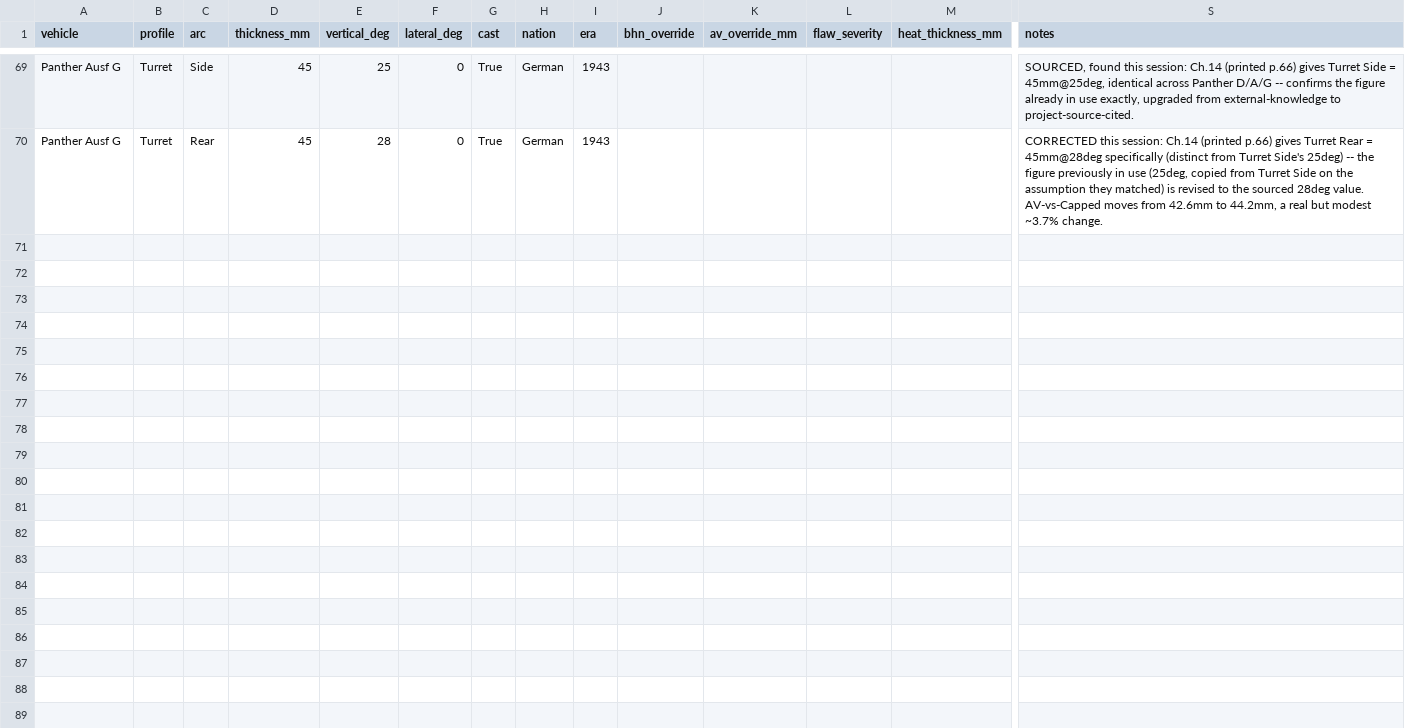
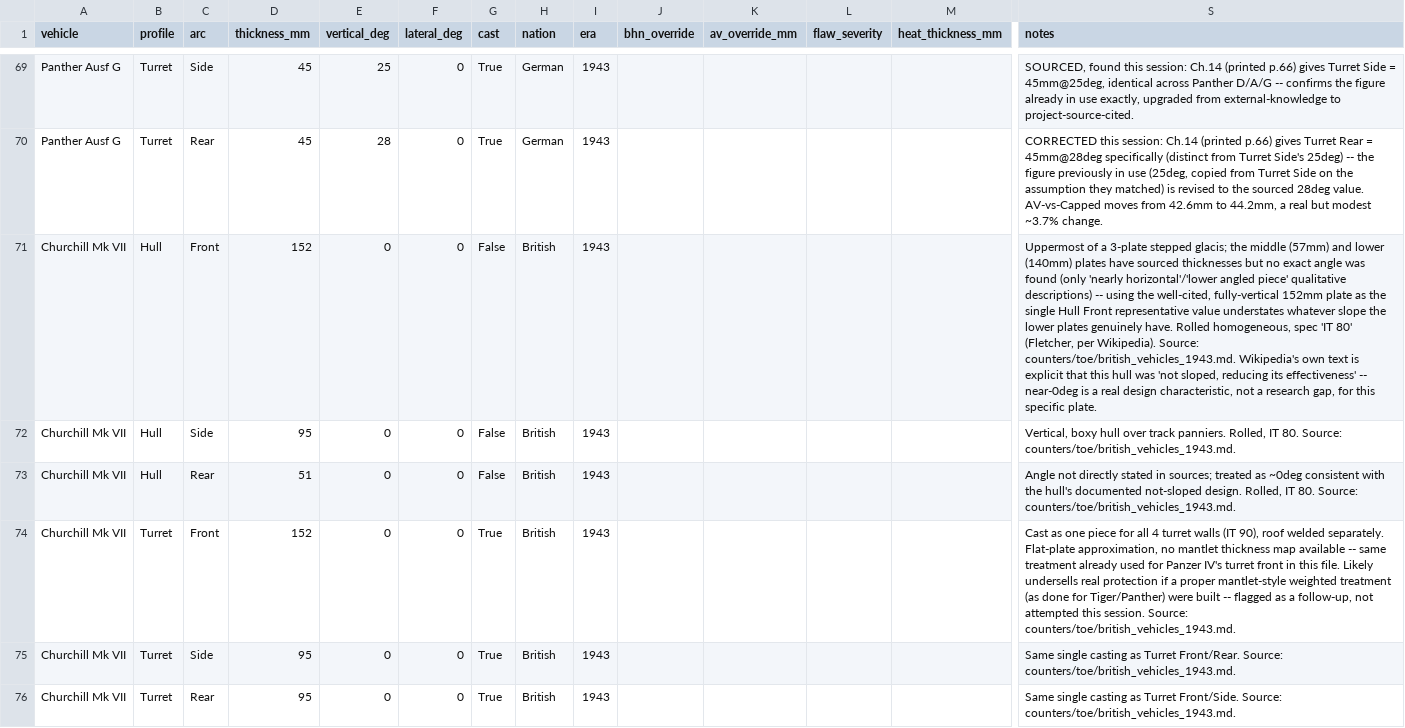
Before and after one commit to spugnoid/wdr-wargame, a CSV file: counters/armor_calc/data/vehicles.csv, drawn as a sheet; only a part is shown, gaps mark what is left out; rows hold the shown columns only; the diff covers the shown part only; the diff names each change by its address in the sheet, - before the commit and + after, or states it on an @@ line.

```diff
--- a/counters/armor_calc/data/vehicles.csv
+++ b/counters/armor_calc/data/vehicles.csv
+row 71: Churchill Mk VII | Hull | Front | 152 | 0 | 0 | False | British | 1943 |  |  |  |  | Uppermost of a 3-plate stepped glacis; the middle (57mm) and lower (140mm) plates have sourced thicknesses but no exact angle was found (only 'nearly horizontal'/'lower angled piece' qualitative descriptions) -- using the well-cited, fully-vertical 152mm plate as the single Hull Front representative value understates whatever slope the lower plates genuinely have. Rolled homogeneous, spec 'IT 80' (Fletcher, per Wikipedia). Source: counters/toe/british_vehicles_1943.md. Wikipedia's own text is explicit that this hull was 'not sloped, reducing its effectiveness' -- near-0deg is a real design characteristic, not a research gap, for this specific plate.
+row 72: Churchill Mk VII | Hull | Side | 95 | 0 | 0 | False | British | 1943 |  |  |  |  | Vertical, boxy hull over track panniers. Rolled, IT 80. Source: counters/toe/british_vehicles_1943.md.
+row 73: Churchill Mk VII | Hull | Rear | 51 | 0 | 0 | False | British | 1943 |  |  |  |  | Angle not directly stated in sources; treated as ~0deg consistent with the hull's documented not-sloped design. Rolled, IT 80. Source: counters/toe/british_vehicles_1943.md.
+row 74: Churchill Mk VII | Turret | Front | 152 | 0 | 0 | True | British | 1943 |  |  |  |  | Cast as one piece for all 4 turret walls (IT 90), roof welded separately. Flat-plate approximation, no mantlet thickness map available -- same treatment already used for Panzer IV's turret front in this file. Likely undersells real protection if a proper mantlet-style weighted treatment (as done for Tiger/Panther) were built -- flagged as a follow-up, not attempted this session. Source: counters/toe/british_vehicles_1943.md.
+row 75: Churchill Mk VII | Turret | Side | 95 | 0 | 0 | True | British | 1943 |  |  |  |  | Same single casting as Turret Front/Rear. Source: counters/toe/british_vehicles_1943.md.
+row 76: Churchill Mk VII | Turret | Rear | 95 | 0 | 0 | True | British | 1943 |  |  |  |  | Same single casting as Turret Front/Side. Source: counters/toe/british_vehicles_1943.md.
```
Also changed, not shown: 6 added rows elsewhere in this file, counters/armor_calc/data/gun_calibration.csv, counters/armor_calc/data/guns.csv, 11 other files.
